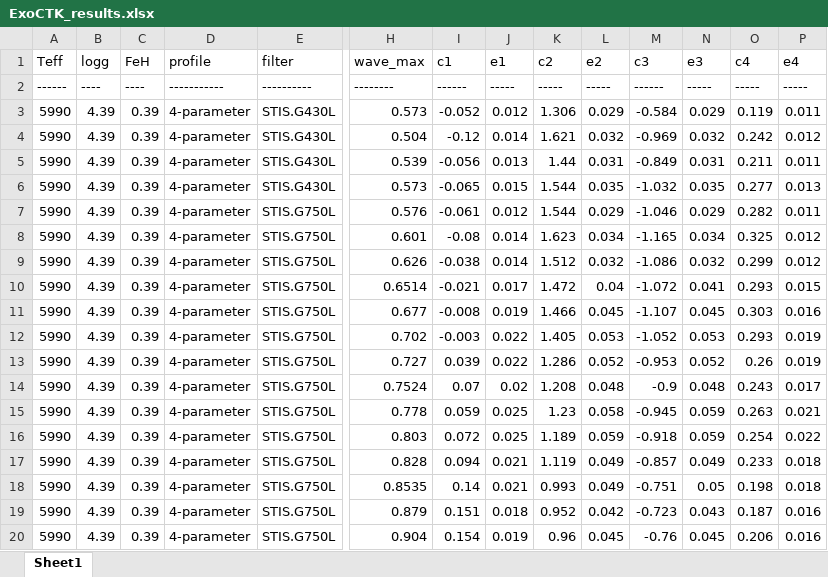
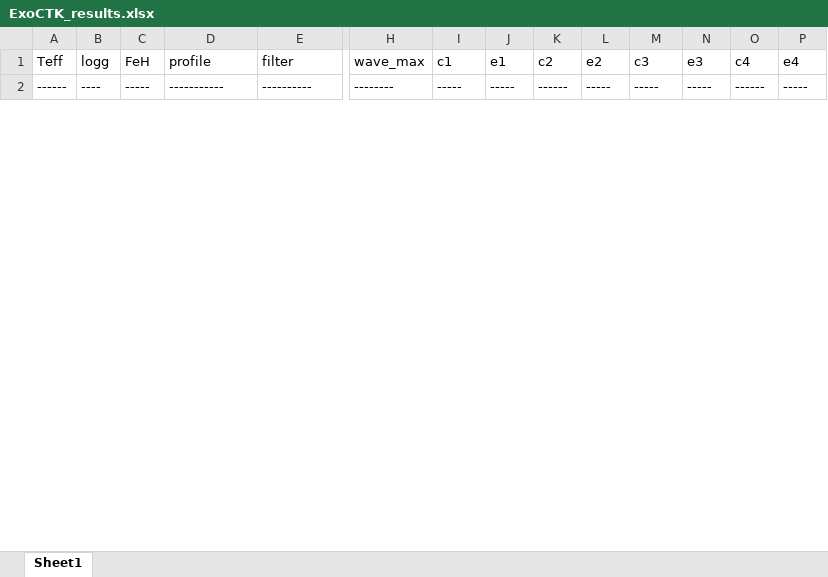
Before and after one commit to ViktorSumida/ECLIPSE-X-lambda, an Excel workbook: ExoCTK_results.xlsx, sheet Sheet1, drawn as a sheet; only a part is shown, gaps mark what is left out; values as stored, in another font and other column widths than the file's, no borders; removed rows and columns are numbered as before the commit, all else as after; rows hold the shown columns only; the diff covers the shown part only; the diff names each change by its address in the sheet, - before the commit and + after, or states it on an @@ line.

```diff
--- a/ExoCTK_results.xlsx (sheet Sheet1)
+++ b/ExoCTK_results.xlsx (sheet Sheet1)
-C2 (FeH): ----
+C2 (FeH): -----
-I2 (c1): ------
+I2 (c1): -----
-K2 (c2): -----
+K2 (c2): ------
-M2 (c3): ------
+M2 (c3): -----
-O2 (c4): -----
+O2 (c4): ------
-row 3: 5990 | 4.39 | 0.39 | 4-parameter | STIS.G430L | 0.573 | -0.052 | 0.012 | 1.306 | 0.029 | -0.584 | 0.029 | 0.119 | 0.011
-row 4: 5990 | 4.39 | 0.39 | 4-parameter | STIS.G430L | 0.504 | -0.12 | 0.014 | 1.621 | 0.032 | -0.969 | 0.032 | 0.242 | 0.012
-row 5: 5990 | 4.39 | 0.39 | 4-parameter | STIS.G430L | 0.539 | -0.056 | 0.013 | 1.44 | 0.031 | -0.849 | 0.031 | 0.211 | 0.011
-row 6: 5990 | 4.39 | 0.39 | 4-parameter | STIS.G430L | 0.573 | -0.065 | 0.015 | 1.544 | 0.035 | -1.032 | 0.035 | 0.277 | 0.013
-row 7: 5990 | 4.39 | 0.39 | 4-parameter | STIS.G750L | 0.576 | -0.061 | 0.012 | 1.544 | 0.029 | -1.046 | 0.029 | 0.282 | 0.011
-row 8: 5990 | 4.39 | 0.39 | 4-parameter | STIS.G750L | 0.601 | -0.08 | 0.014 | 1.623 | 0.034 | -1.165 | 0.034 | 0.325 | 0.012
-row 9: 5990 | 4.39 | 0.39 | 4-parameter | STIS.G750L | 0.626 | -0.038 | 0.014 | 1.512 | 0.032 | -1.086 | 0.032 | 0.299 | 0.012
-row 10: 5990 | 4.39 | 0.39 | 4-parameter | STIS.G750L | 0.6514 | -0.021 | 0.017 | 1.472 | 0.04 | -1.072 | 0.041 | 0.293 | 0.015
-row 11: 5990 | 4.39 | 0.39 | 4-parameter | STIS.G750L | 0.677 | -0.008 | 0.019 | 1.466 | 0.045 | -1.107 | 0.045 | 0.303 | 0.016
-row 12: 5990 | 4.39 | 0.39 | 4-parameter | STIS.G750L | 0.702 | -0.003 | 0.022 | 1.405 | 0.053 | -1.052 | 0.053 | 0.293 | 0.019
-row 13: 5990 | 4.39 | 0.39 | 4-parameter | STIS.G750L | 0.727 | 0.039 | 0.022 | 1.286 | 0.052 | -0.953 | 0.052 | 0.26 | 0.019
-row 14: 5990 | 4.39 | 0.39 | 4-parameter | STIS.G750L | 0.7524 | 0.07 | 0.02 | 1.208 | 0.048 | -0.9 | 0.048 | 0.243 | 0.017
-row 15: 5990 | 4.39 | 0.39 | 4-parameter | STIS.G750L | 0.778 | 0.059 | 0.025 | 1.23 | 0.058 | -0.945 | 0.059 | 0.263 | 0.021
-row 16: 5990 | 4.39 | 0.39 | 4-parameter | STIS.G750L | 0.803 | 0.072 | 0.025 | 1.189 | 0.059 | -0.918 | 0.059 | 0.254 | 0.022
-row 17: 5990 | 4.39 | 0.39 | 4-parameter | STIS.G750L | 0.828 | 0.094 | 0.021 | 1.119 | 0.049 | -0.857 | 0.049 | 0.233 | 0.018
-row 18: 5990 | 4.39 | 0.39 | 4-parameter | STIS.G750L | 0.8535 | 0.14 | 0.021 | 0.993 | 0.049 | -0.751 | 0.05 | 0.198 | 0.018
-row 19: 5990 | 4.39 | 0.39 | 4-parameter | STIS.G750L | 0.879 | 0.151 | 0.018 | 0.952 | 0.042 | -0.723 | 0.043 | 0.187 | 0.016
-row 20: 5990 | 4.39 | 0.39 | 4-parameter | STIS.G750L | 0.904 | 0.154 | 0.019 | 0.96 | 0.045 | -0.76 | 0.045 | 0.206 | 0.016
```
Also changed, not shown: 64 added rows and 20 removed rows elsewhere in this sheet, Conversão lat.xlsx, Parâmetros.xlsx, 41 other files.
